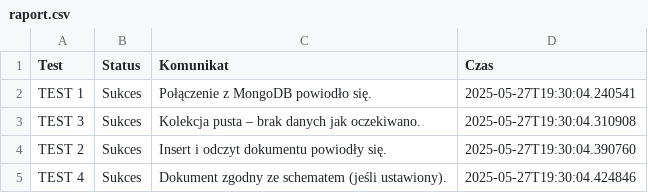
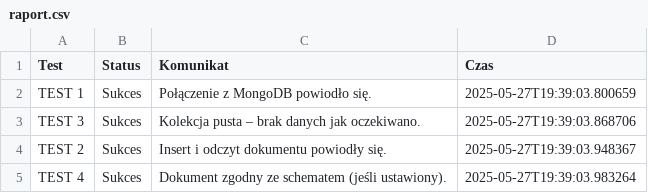
Before and after one commit to wrx87312/mongodb-test-service, a CSV file: raport.csv, drawn as a sheet.

```diff
--- a/raport.csv
+++ b/raport.csv
@@ -1,5 +1,5 @@
 Test,Status,Komunikat,Czas
-TEST 1,Sukces,Połączenie z MongoDB powiodło się.,2025-05-27T19:30:04.240541
-TEST 3,Sukces,Kolekcja pusta – brak danych jak oczekiwano.,2025-05-27T19:30:04.310908
-TEST 2,Sukces,Insert i odczyt dokumentu powiodły się.,2025-05-27T19:30:04.390760
-TEST 4,Sukces,Dokument zgodny ze schematem (jeśli ustawiony).,2025-05-27T19:30:04.424846
+TEST 1,Sukces,Połączenie z MongoDB powiodło się.,2025-05-27T19:39:03.800659
+TEST 3,Sukces,Kolekcja pusta – brak danych jak oczekiwano.,2025-05-27T19:39:03.868706
+TEST 2,Sukces,Insert i odczyt dokumentu powiodły się.,2025-05-27T19:39:03.948367
+TEST 4,Sukces,Dokument zgodny ze schematem (jeśli ustawiony).,2025-05-27T19:39:03.983264
```
Also changed, not shown: 4 other files.
